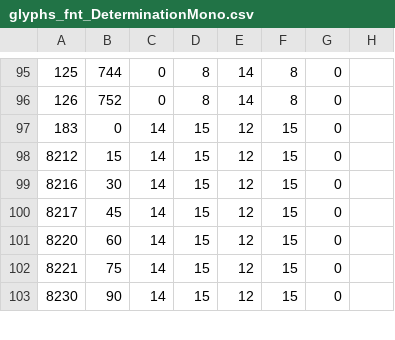
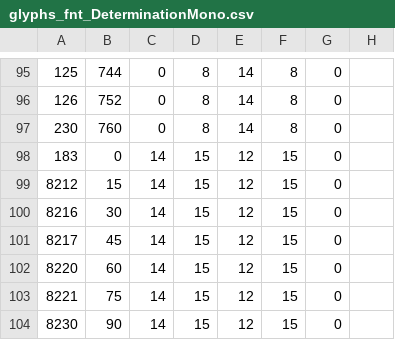
Before and after one commit to ws-3917/GMS-fntgenerator, a CSV file: dist/glyphs_fnt_DeterminationMono.csv, drawn as a sheet; only a part is shown, gaps mark what is left out; the diff names each change by its address in the sheet, - before the commit and + after, or states it on an @@ line.

```diff
--- a/dist/glyphs_fnt_DeterminationMono.csv
+++ b/dist/glyphs_fnt_DeterminationMono.csv
+row 97: 230 | 760 | 0 | 8 | 14 | 8 | 0
```
Also changed, not shown: dist/glyphs_fnt_ComicSans.csv, dist/glyphs_fnt_DiaryOfAn8BitMage.csv, 17 other files.
